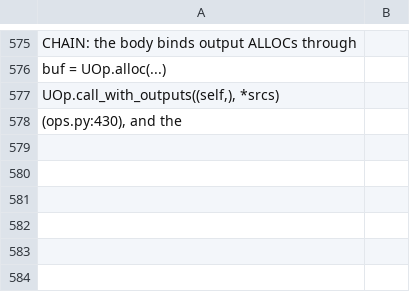
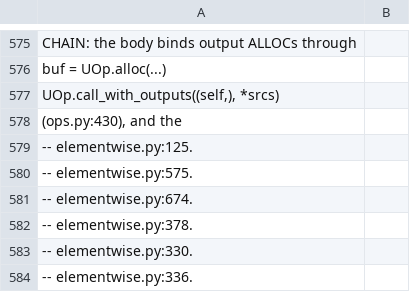
Before and after one commit to Cyberistic/tinybendygrad, a TSV file: checks/citation-gate.ledger.tsv, drawn as a sheet; only a part is shown, gaps mark what is left out.

```diff
--- a/checks/citation-gate.ledger.tsv
+++ b/checks/citation-gate.ledger.tsv
@@ -578 +578,7 @@ UOp.call_with_outputs((self,), *srcs)
  (ops.py:430), and the 	
+ -- elementwise.py:125. 	
+ -- elementwise.py:575. 	
+ -- elementwise.py:674. 	
+ -- elementwise.py:378. 	
+ -- elementwise.py:330. 	
+ -- elementwise.py:336. 	
```
Also changed, not shown: gates/gates-pop.ledger.tsv, 10 other files.
